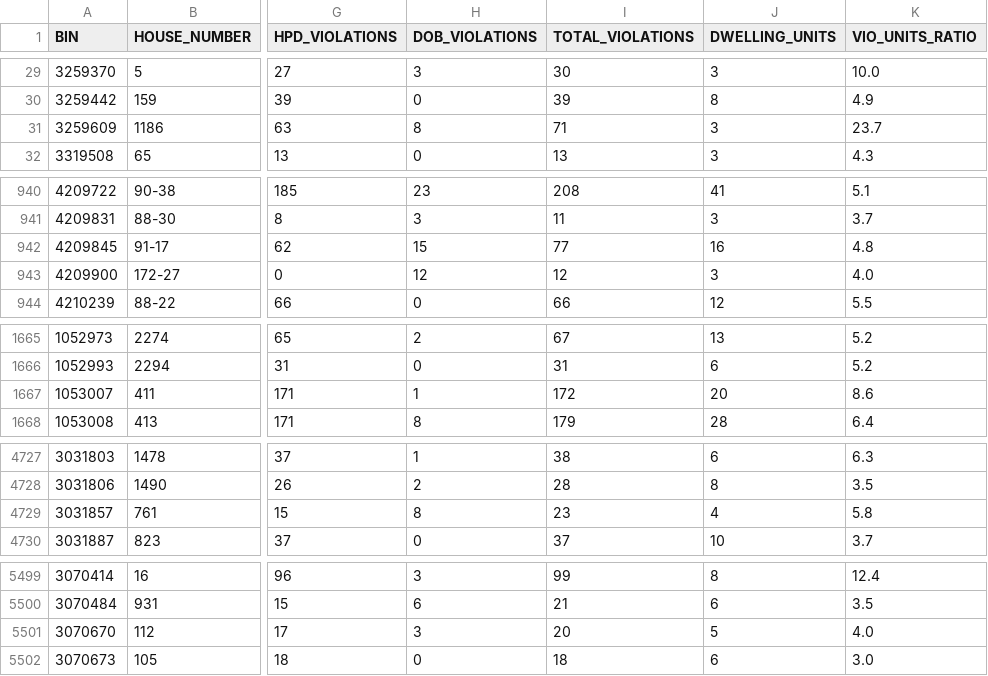
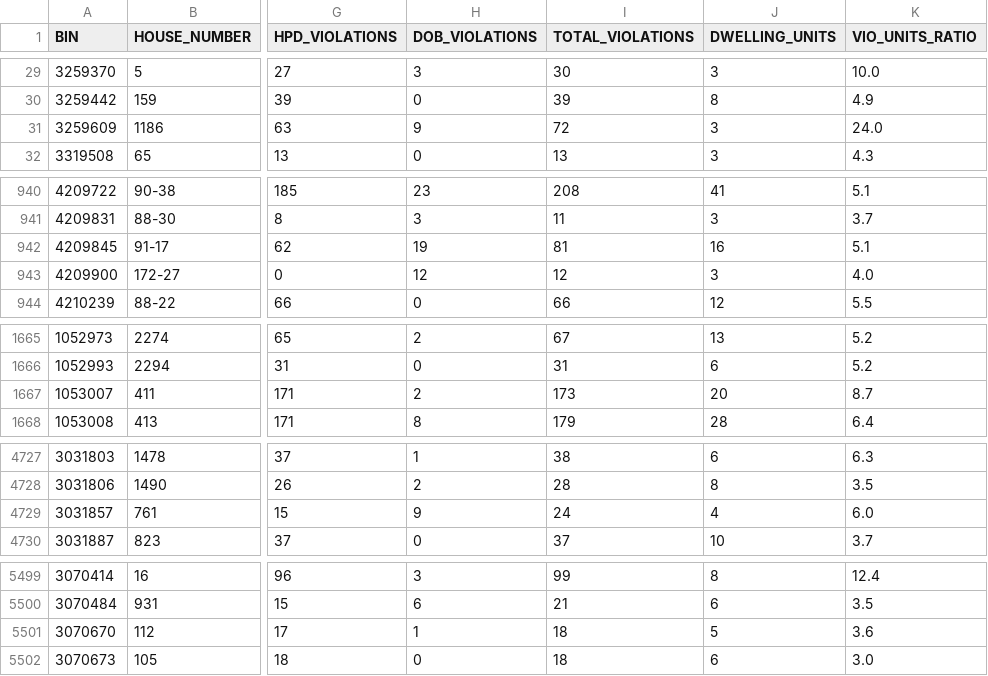
Before and after one commit to NYCDOB/LL104, a CSV file: data/LL104_details.csv, drawn as a sheet; only a part is shown, gaps mark what is left out; the diff covers the shown part only; the diff names each change by its address in the sheet, - before the commit and + after, or states it on an @@ line.

```diff
--- a/data/LL104_details.csv
+++ b/data/LL104_details.csv
-H31 (DOB_VIOLATIONS): 8
+H31 (DOB_VIOLATIONS): 9
-I31 (TOTAL_VIOLATIONS): 71
+I31 (TOTAL_VIOLATIONS): 72
-K31 (VIO_UNITS_RATIO): 23.7
+K31 (VIO_UNITS_RATIO): 24.0
-H942 (DOB_VIOLATIONS): 15
+H942 (DOB_VIOLATIONS): 19
-I942 (TOTAL_VIOLATIONS): 77
+I942 (TOTAL_VIOLATIONS): 81
-K942 (VIO_UNITS_RATIO): 4.8
+K942 (VIO_UNITS_RATIO): 5.1
-H1667 (DOB_VIOLATIONS): 1
+H1667 (DOB_VIOLATIONS): 2
-I1667 (TOTAL_VIOLATIONS): 172
+I1667 (TOTAL_VIOLATIONS): 173
-K1667 (VIO_UNITS_RATIO): 8.6
+K1667 (VIO_UNITS_RATIO): 8.7
-H4729 (DOB_VIOLATIONS): 8
+H4729 (DOB_VIOLATIONS): 9
-I4729 (TOTAL_VIOLATIONS): 23
+I4729 (TOTAL_VIOLATIONS): 24
-K4729 (VIO_UNITS_RATIO): 5.8
+K4729 (VIO_UNITS_RATIO): 6.0
-H5501 (DOB_VIOLATIONS): 3
+H5501 (DOB_VIOLATIONS): 1
-I5501 (TOTAL_VIOLATIONS): 20
+I5501 (TOTAL_VIOLATIONS): 18
-K5501 (VIO_UNITS_RATIO): 4.0
+K5501 (VIO_UNITS_RATIO): 3.6
```
Also changed, not shown: 13 edited cells elsewhere in this file, 1 other file.
